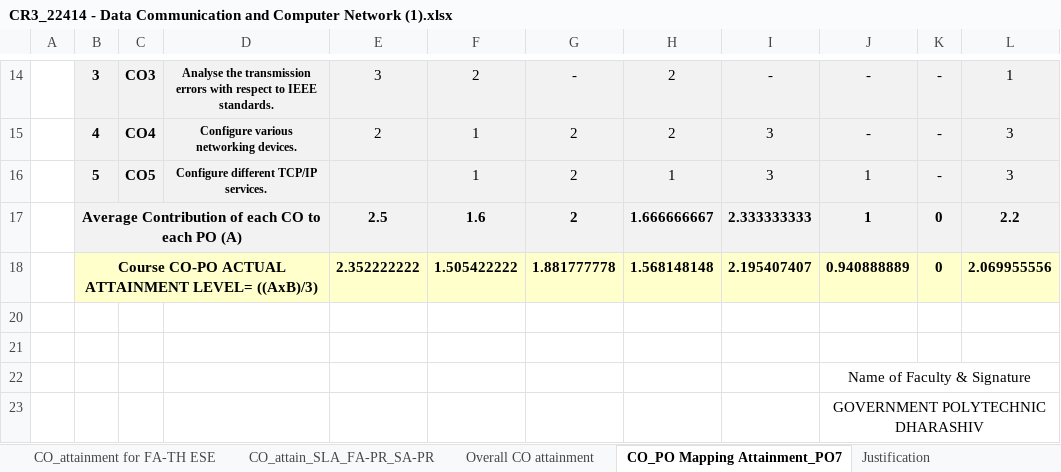
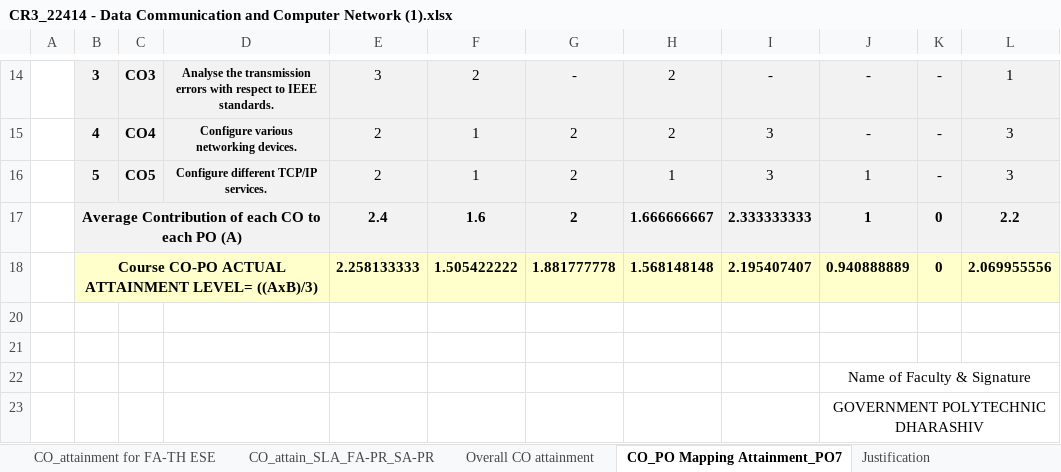
Before and after one commit to adambure21/gpd_nba, an Excel workbook: Attainment Calculation/23 24 DCN 22414 Barate Batch SDP/CR3_22414 - Data Communication and Computer Network (1).xlsx, sheet CO_PO Mapping Attainment_PO7, drawn as a sheet; only a part is shown, gaps mark what is left out; values as stored, in another font and other column widths than the file's, no borders; the diff names each change by its address in the sheet, - before the commit and + after, or states it on an @@ line.

```diff
--- a/Attainment Calculation/23 24 DCN 22414 Barate Batch SDP/CR3_22414 - Data Communication and Computer Network (1).xlsx (sheet CO_PO Mapping Attainment_PO7)
+++ b/Attainment Calculation/23 24 DCN 22414 Barate Batch SDP/CR3_22414 - Data Communication and Computer Network (1).xlsx (sheet CO_PO Mapping Attainment_PO7)
-E16: (empty)
+E16: 2
-E17: 2.5
+E17: 2.4
-E18: 2.352222222
+E18: 2.258133333
```
Also changed, not shown: sheet CO_Attainment for Unit Tests, sheet Justification, sheet PO Set Target attain level, formulas that keep their value, hidden cells, 1 other file.
